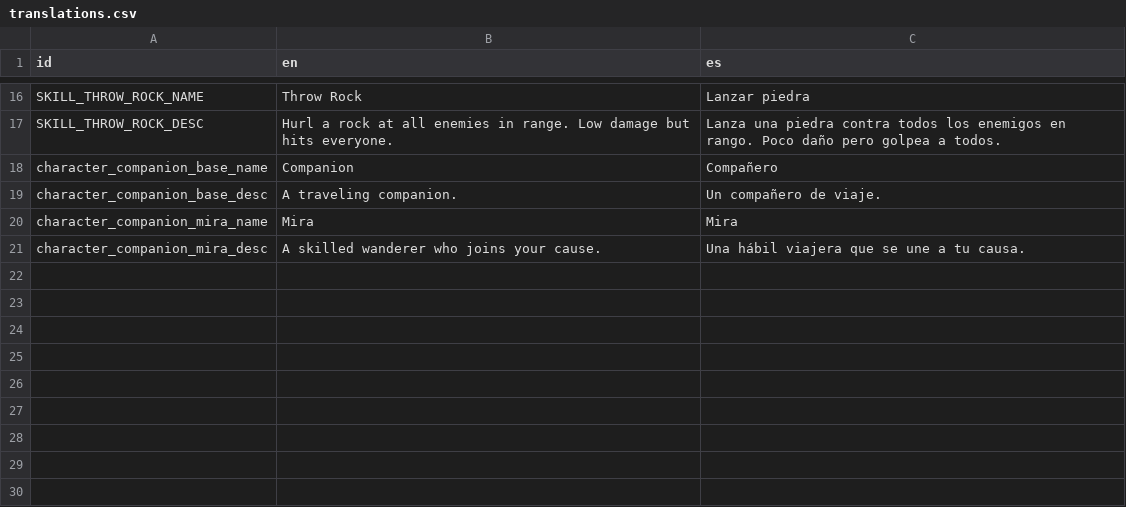
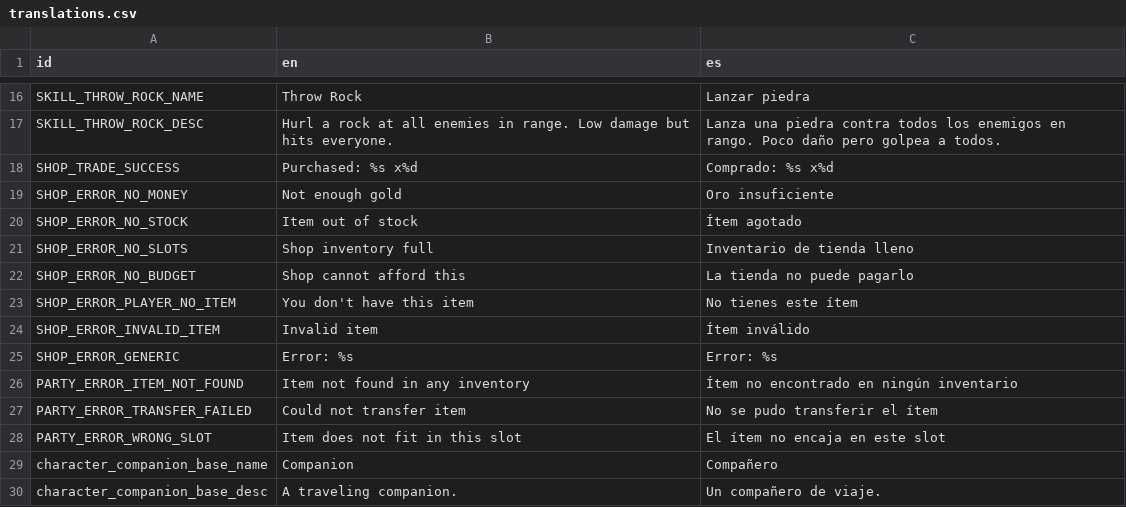
Before and after one commit to rodricaybara/athelia, a CSV file: localization/translations.csv, drawn as a sheet; only a part is shown, gaps mark what is left out; the shorter side is filled out with more unchanged rows; the diff names each change by its address in the sheet, - before the commit and + after, or states it on an @@ line.

```diff
--- a/localization/translations.csv
+++ b/localization/translations.csv
+row 18: SHOP_TRADE_SUCCESS | Purchased: %s x%d | Comprado: %s x%d
+row 19: SHOP_ERROR_NO_MONEY | Not enough gold | Oro insuficiente
+row 20: SHOP_ERROR_NO_STOCK | Item out of stock | Ítem agotado
+row 21: SHOP_ERROR_NO_SLOTS | Shop inventory full | Inventario de tienda lleno
+row 22: SHOP_ERROR_NO_BUDGET | Shop cannot afford this | La tienda no puede pagarlo
+row 23: SHOP_ERROR_PLAYER_NO_ITEM | You don't have this item | No tienes este ítem
+row 24: SHOP_ERROR_INVALID_ITEM | Invalid item | Ítem inválido
+row 25: SHOP_ERROR_GENERIC | Error: %s | Error: %s
+row 26: PARTY_ERROR_ITEM_NOT_FOUND | Item not found in any inventory | Ítem no encontrado en ningún inventario
+row 27: PARTY_ERROR_TRANSFER_FAILED | Could not transfer item | No se pudo transferir el ítem
+row 28: PARTY_ERROR_WRONG_SLOT | Item does not fit in this slot | El ítem no encaja en este slot
```
Also changed, not shown: localization/world_objects.csv, 39 other files.
